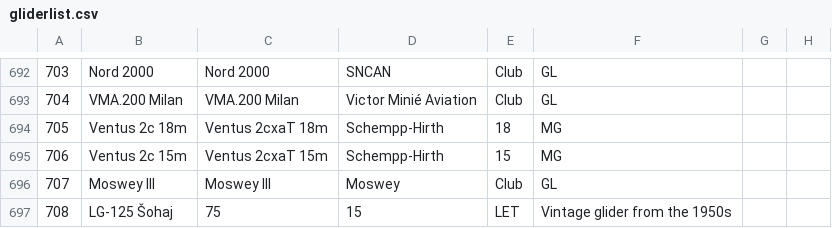
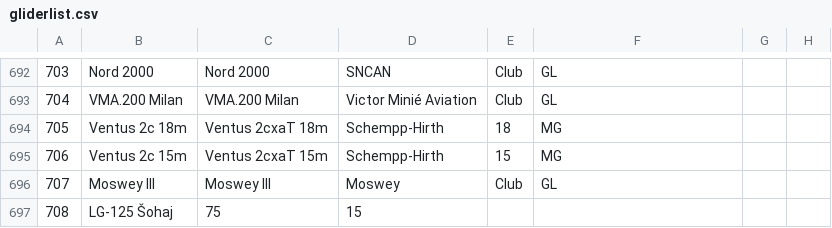
Before and after one commit to Checkerpig72/GliderList, a CSV file: gliderlist.csv, drawn as a sheet; only a part is shown, gaps mark what is left out; the diff names each change by its address in the sheet, - before the commit and + after, or states it on an @@ line.

```diff
--- a/gliderlist.csv
+++ b/gliderlist.csv
-E697: LET
+E697: (empty)
-F697: Vintage glider from the 1950s
+F697: (empty)
```
